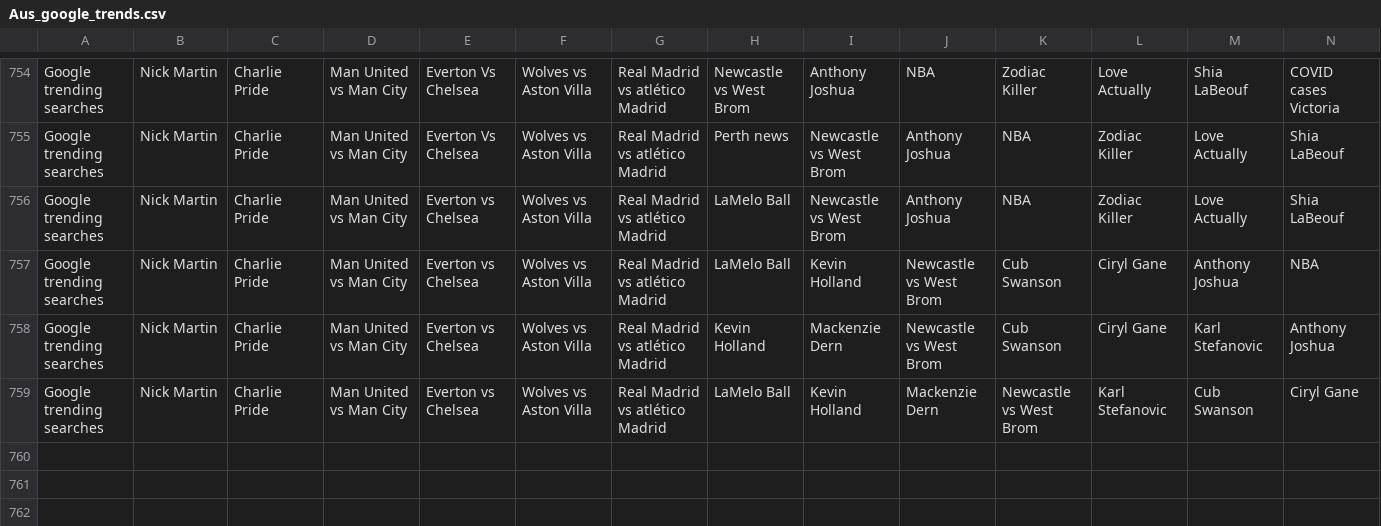
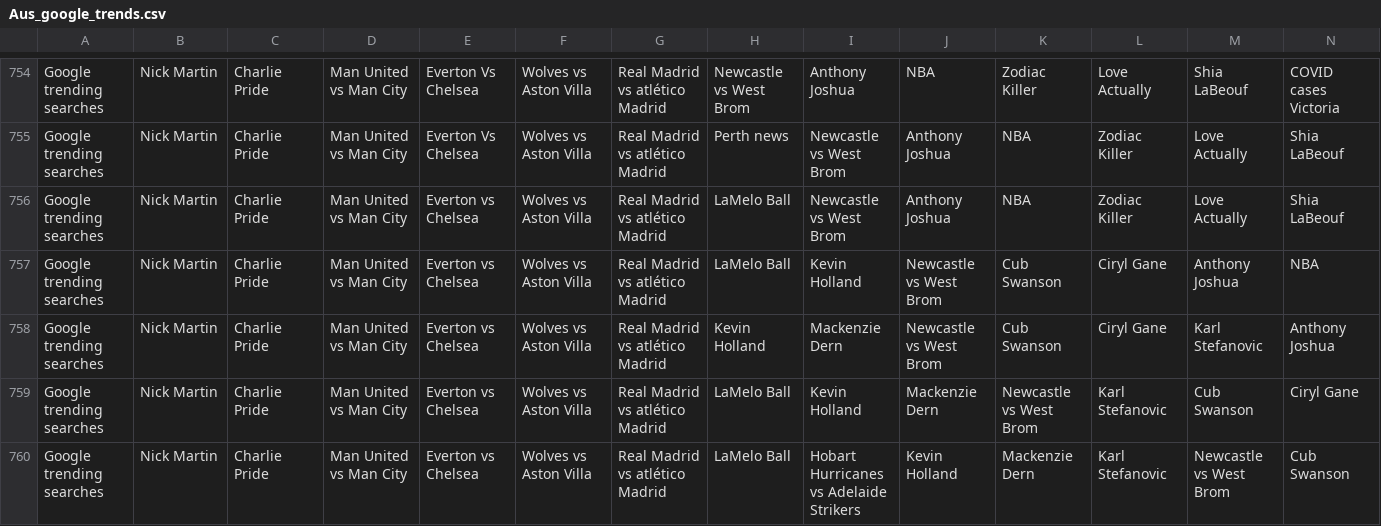
Before and after one commit to joshnicholas/data, a CSV file: Aus_google_trends.csv, drawn as a sheet; only a part is shown, gaps mark what is left out; rows hold the shown columns only; the diff names each change by its address in the sheet, - before the commit and + after, or states it on an @@ line.

Commit message:
Latest data: Sun Dec 13 08:28:34 UTC 2020

```diff
--- a/Aus_google_trends.csv
+++ b/Aus_google_trends.csv
+row 760: Google trending searches | Nick Martin | Charlie Pride | Man United vs Man City | Everton vs Chelsea | Wolves vs Aston Villa | Real Madrid vs atlético Madrid | LaMelo Ball | Hobart Hurricanes vs Adelaide Strikers | Kevin Holland | Mackenzie Dern | Karl Stefanovic | Newcastle vs West Brom | Cub Swanson
```
